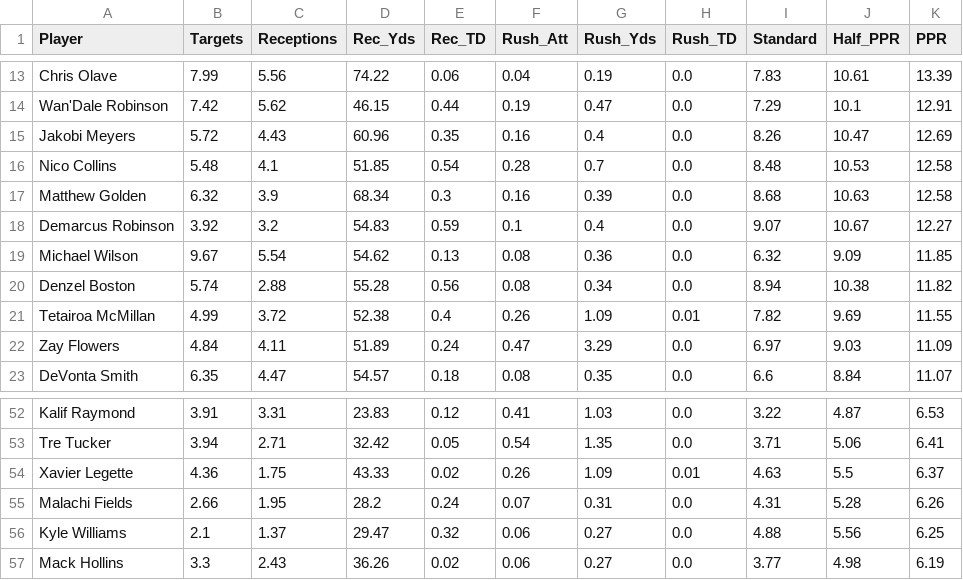
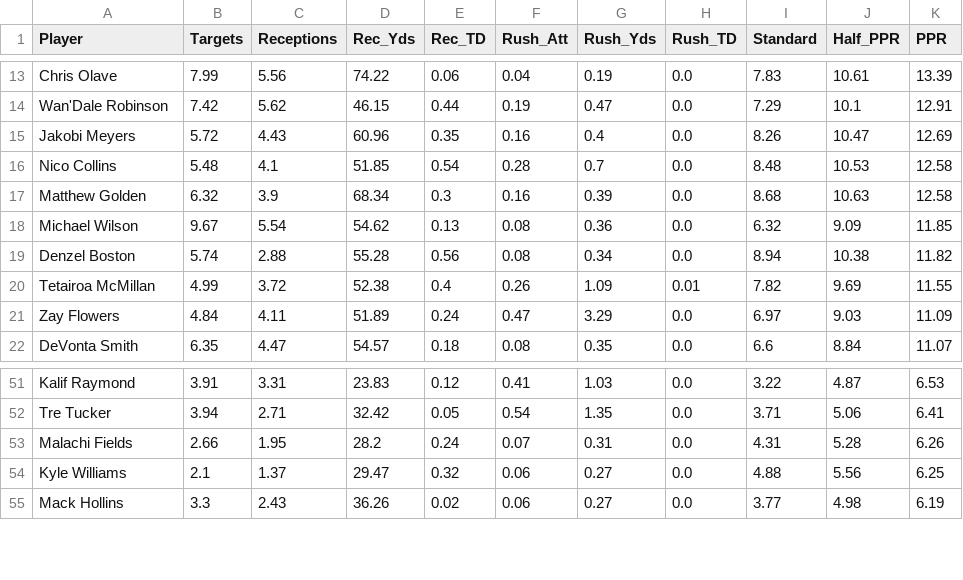
Before and after one commit to rosterxreport-cloud/roster-report-trade-analyzer, a CSV file: data/projections/2026_week6_wr_substack.csv, drawn as a sheet; only a part is shown, gaps mark what is left out; the diff names each change by its address in the sheet, - before the commit and + after, or states it on an @@ line.

Commit message:
Remove verified injured-reserve players from Week 6 published projections

```diff
--- a/data/projections/2026_week6_wr_substack.csv
+++ b/data/projections/2026_week6_wr_substack.csv
-row 18: Demarcus Robinson | 3.92 | 3.2 | 54.83 | 0.59 | 0.1 | 0.4 | 0.0 | 9.07 | 10.67 | 12.27
-row 54: Xavier Legette | 4.36 | 1.75 | 43.33 | 0.02 | 0.26 | 1.09 | 0.01 | 4.63 | 5.5 | 6.37
```
